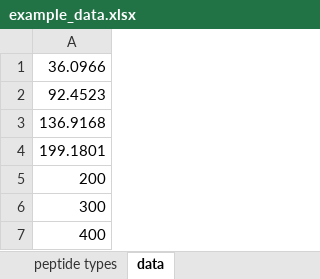
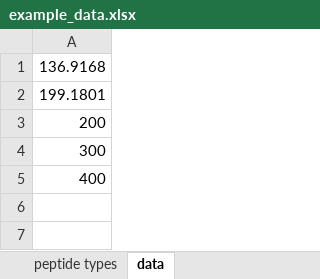
Before and after one commit to as-wanger/molecular_analyzer, an Excel workbook: example_data.xlsx, sheet data, drawn as a sheet; values as stored, in another font and other column widths than the file's, no borders; the diff names each change by its address in the sheet, - before the commit and + after, or states it on an @@ line.

Commit message:
Update example_data.xlsx
change some input data

```diff
--- a/example_data.xlsx (sheet data)
+++ b/example_data.xlsx (sheet data)
-row 1: 36.0966
-row 2: 92.4523
```
